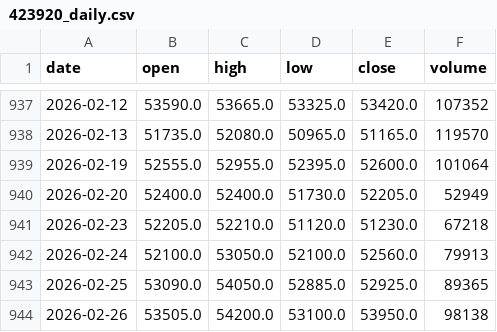
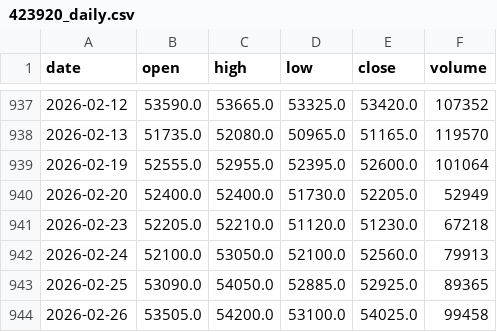
Before and after one commit to doukui7/UPbit, a CSV file: data/423920_daily.csv, drawn as a sheet; only a part is shown, gaps mark what is left out.

```diff
--- a/data/423920_daily.csv
+++ b/data/423920_daily.csv
@@ -943,2 +943,2 @@ date,open,high,low,close,volume
 2026-02-25,53090.0,54050.0,52885.0,52925.0,89365
-2026-02-26,53505.0,54200.0,53100.0,53950.0,98138
+2026-02-26,53505.0,54200.0,53100.0,54025.0,99458
```
Also changed, not shown: data/133690_daily.csv, data/418660_daily.csv, 8 other files.
